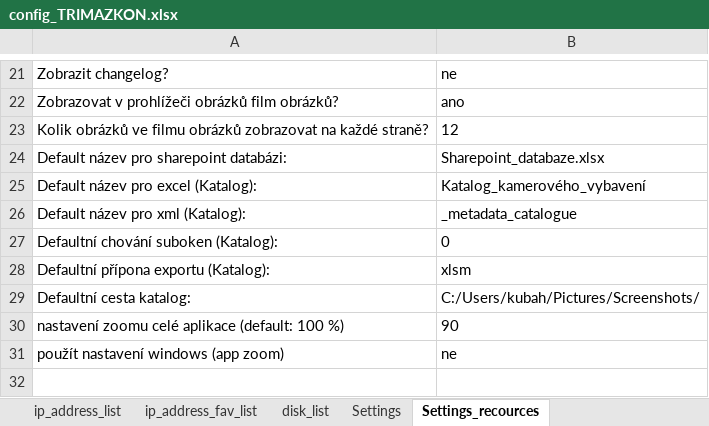
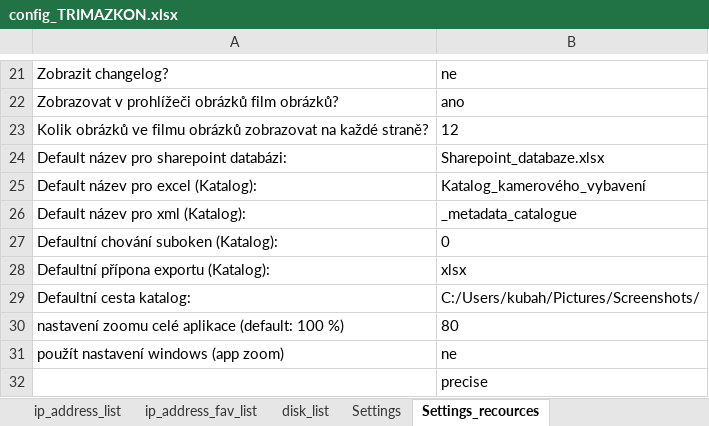
Before and after one commit to Jakubhl/Work, an Excel workbook: TRIMAZKON/config_TRIMAZKON.xlsx, sheet Settings_recources, drawn as a sheet; only a part is shown, gaps mark what is left out; values as stored, in another font and other column widths than the file's, no borders; the diff names each change by its address in the sheet, - before the commit and + after, or states it on an @@ line.

```diff
--- a/TRIMAZKON/config_TRIMAZKON.xlsx (sheet Settings_recources)
+++ b/TRIMAZKON/config_TRIMAZKON.xlsx (sheet Settings_recources)
-B28: xlsm
+B28: xlsx
-B30: 90
+B30: 80
+row 32:  | precise
```
Also changed, not shown: 7 other files.
